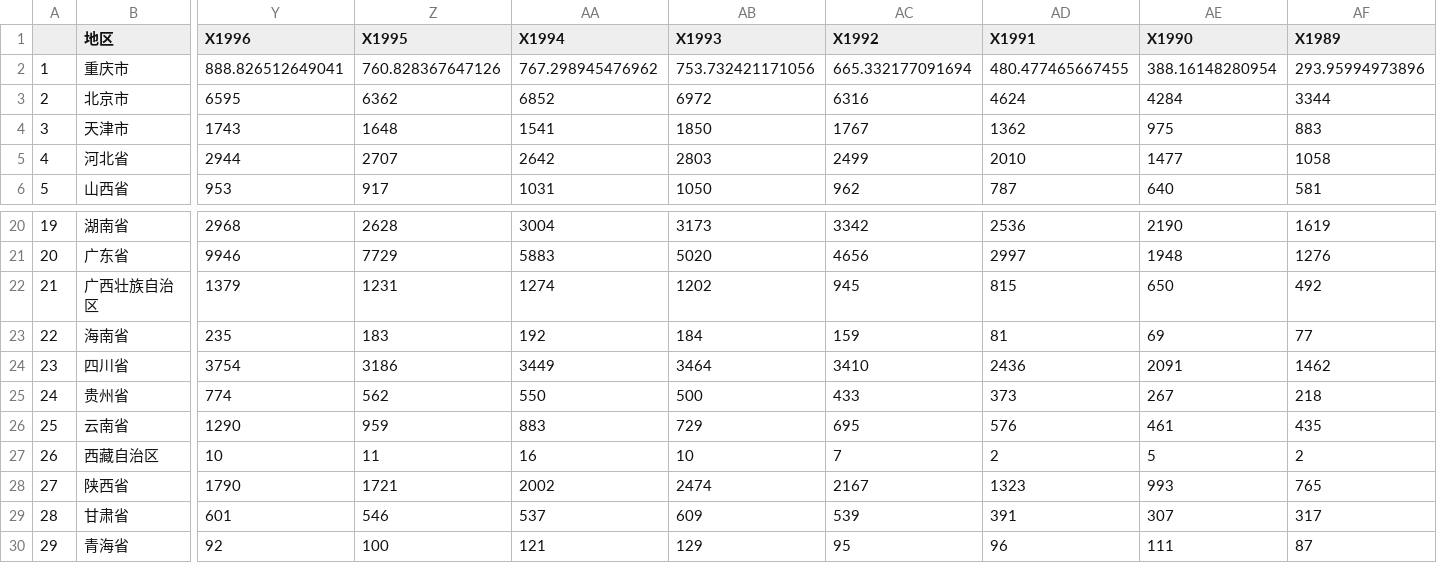
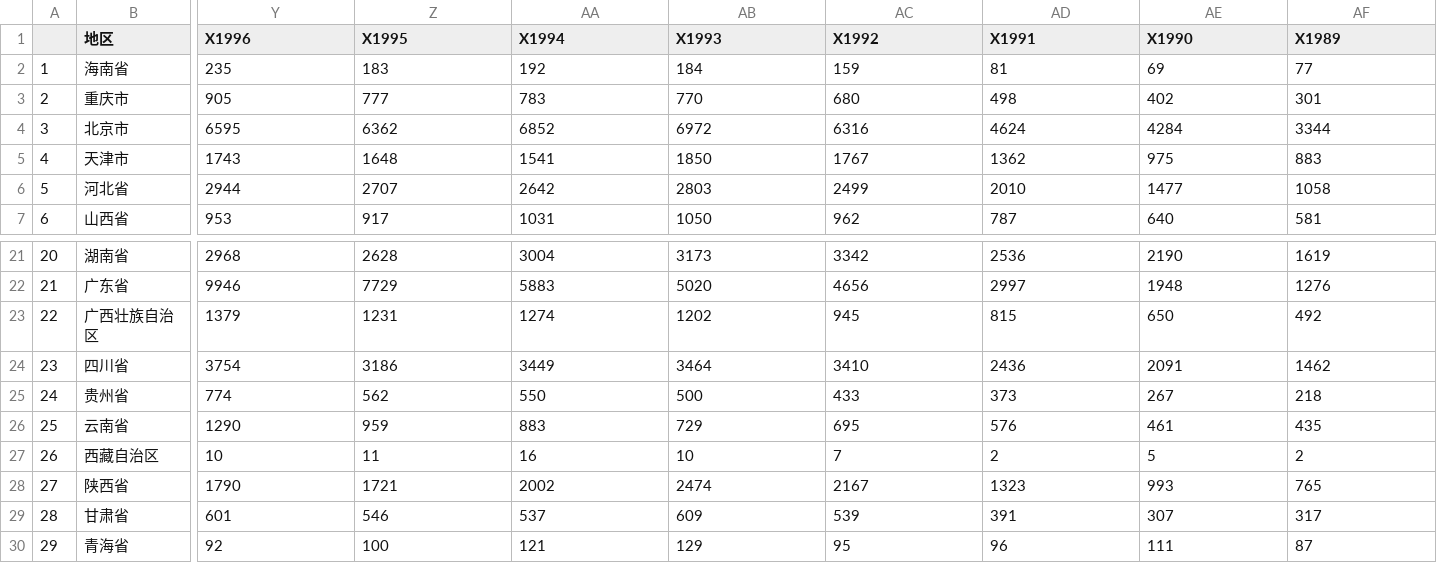
Before and after one commit to wuyuchong/Completion_NA, a CSV file: 整理完毕(for mac).csv, drawn as a sheet; only a part is shown, gaps mark what is left out; removed rows and columns are numbered as before the commit, all else as after; rows hold the shown columns only; the diff covers the shown part only; the diff names each change by its address in the sheet, - before the commit and + after, or states it on an @@ line.

```diff
--- a/整理完毕(for mac).csv
+++ b/整理完毕(for mac).csv
+row 2: 1 | 海南省 | 235 | 183 | 192 | 184 | 159 | 81 | 69 | 77
@@ column A renumbered between rows 3 and 23 @@
-Y3 (X1996): 888.826512649041
+Y3 (X1996): 905
-Z3 (X1995): 760.828367647126
+Z3 (X1995): 777
-AA3 (X1994): 767.298945476962
+AA3 (X1994): 783
-AB3 (X1993): 753.732421171056
+AB3 (X1993): 770
-AC3 (X1992): 665.332177091694
+AC3 (X1992): 680
-AD3 (X1991): 480.477465667455
+AD3 (X1991): 498
-AE3 (X1990): 388.16148280954
+AE3 (X1990): 402
-AF3 (X1989): 293.95994973896
+AF3 (X1989): 301
-row 23: 22 | 海南省 | 235 | 183 | 192 | 184 | 159 | 81 | 69 | 77
```
Also changed, not shown: 2 edited cells elsewhere in this file, 整理完毕(for windows).csv, 2 other files.
